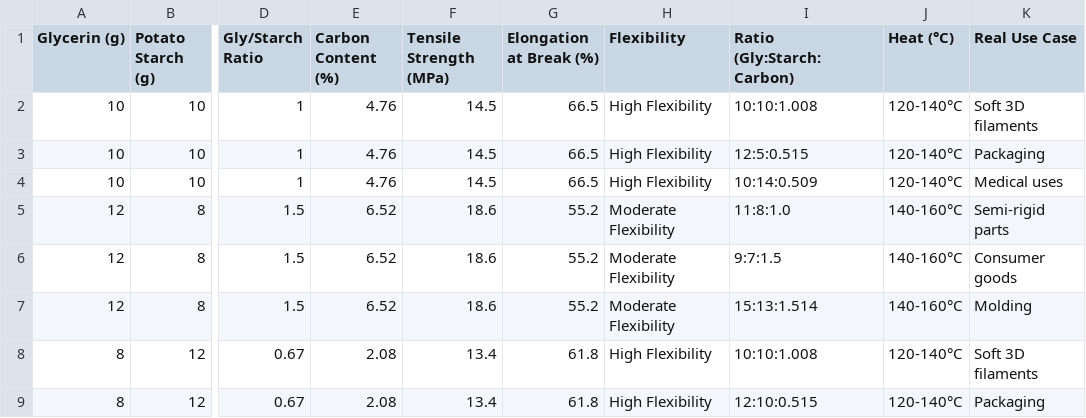
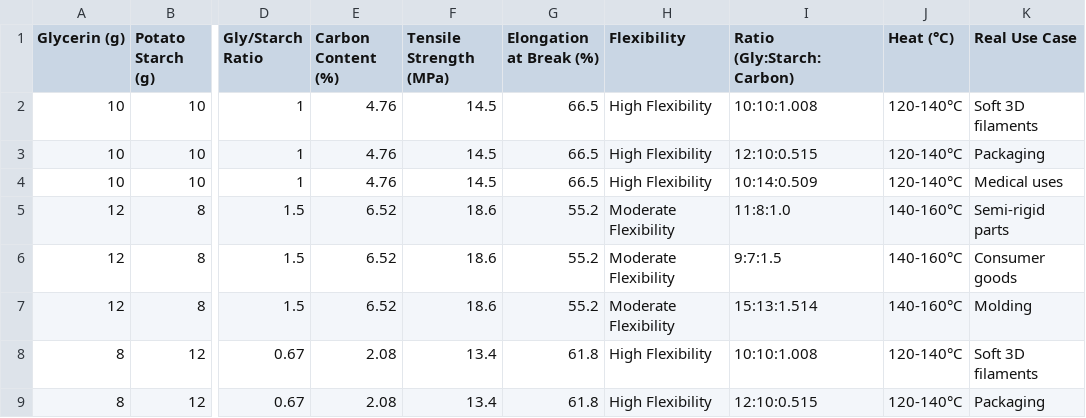
Before and after one commit to MANIBALAN-M/MDP-Project-AI-analyzer, a CSV file: cleaned_training_data.csv, drawn as a sheet; only a part is shown, gaps mark what is left out; the diff names each change by its address in the sheet, - before the commit and + after, or states it on an @@ line.

Commit message:
Update cleaned_training_data.csv

```diff
--- a/cleaned_training_data.csv
+++ b/cleaned_training_data.csv
-I3 (Ratio (Gly:Starch:Carbon)): 12:5:0.515
+I3 (Ratio (Gly:Starch:Carbon)): 12:10:0.515
```
